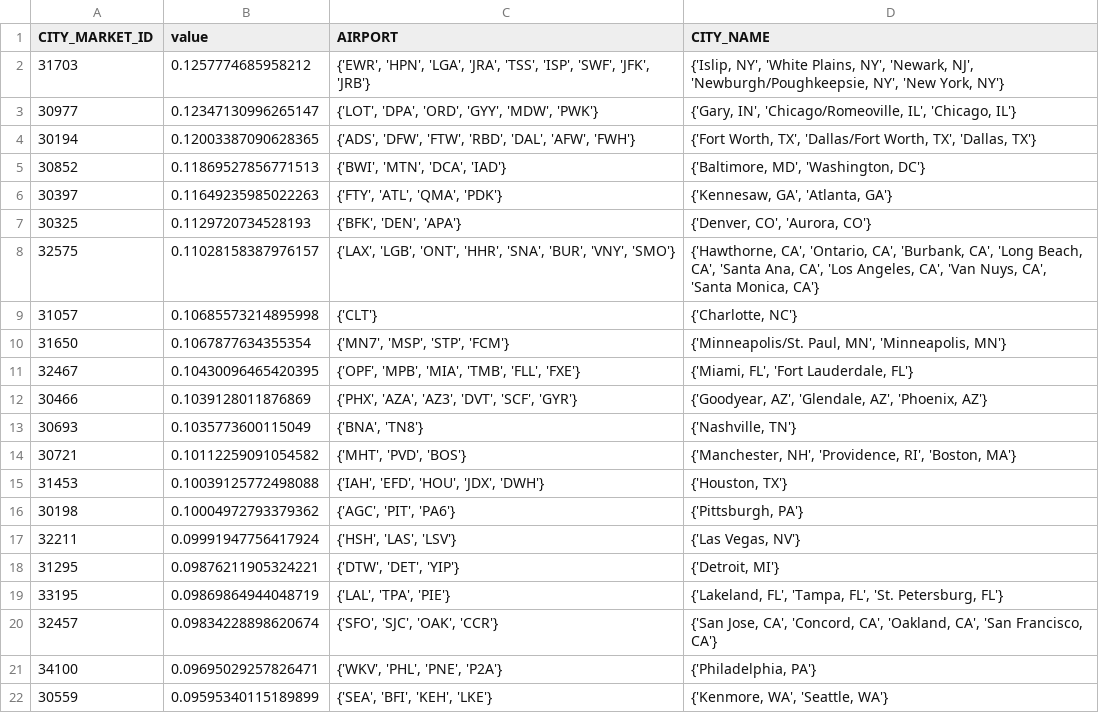
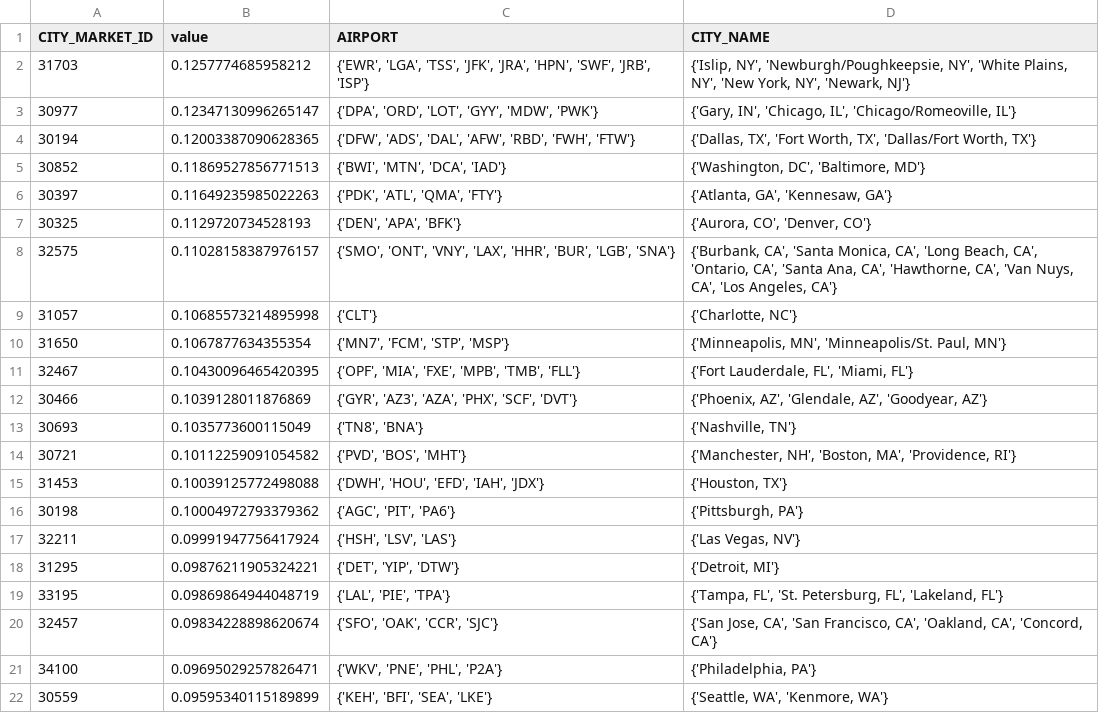
Before and after one commit to paul-tqh-nguyen/one_off_code, a CSV file: airline_data/output_data/katz_centrality.csv, drawn as a sheet; only a part is shown; the diff covers the shown part only.

```diff
--- a/airline_data/output_data/katz_centrality.csv
+++ b/airline_data/output_data/katz_centrality.csv
@@ -1,22 +1,22 @@
 CITY_MARKET_ID,value,AIRPORT,CITY_NAME
-31703,0.1257774685958212,"{'EWR', 'HPN', 'LGA', 'JRA', 'TSS', 'ISP', 'SWF', 'JFK', 'JRB'}","{'Islip, NY', 'White Plains, NY', 'Newark, NJ', 'Newburgh/Poughkeepsie, NY', 'New York, NY'}"
-30977,0.12347130996265147,"{'LOT', 'DPA', 'ORD', 'GYY', 'MDW', 'PWK'}","{'Gary, IN', 'Chicago/Romeoville, IL', 'Chicago, IL'}"
-30194,0.12003387090628365,"{'ADS', 'DFW', 'FTW', 'RBD', 'DAL', 'AFW', 'FWH'}","{'Fort Worth, TX', 'Dallas/Fort Worth, TX', 'Dallas, TX'}"
-30852,0.11869527856771513,"{'BWI', 'MTN', 'DCA', 'IAD'}","{'Baltimore, MD', 'Washington, DC'}"
-30397,0.11649235985022263,"{'FTY', 'ATL', 'QMA', 'PDK'}","{'Kennesaw, GA', 'Atlanta, GA'}"
-30325,0.1129720734528193,"{'BFK', 'DEN', 'APA'}","{'Denver, CO', 'Aurora, CO'}"
-32575,0.11028158387976157,"{'LAX', 'LGB', 'ONT', 'HHR', 'SNA', 'BUR', 'VNY', 'SMO'}","{'Hawthorne, CA', 'Ontario, CA', 'Burbank, CA', 'Long Beach, CA', 'Santa Ana, CA', 'Los Angeles, CA', 'Van Nuys, CA', 'Santa Monica, CA'}"
+31703,0.1257774685958212,"{'EWR', 'LGA', 'TSS', 'JFK', 'JRA', 'HPN', 'SWF', 'JRB', 'ISP'}","{'Islip, NY', 'Newburgh/Poughkeepsie, NY', 'White Plains, NY', 'New York, NY', 'Newark, NJ'}"
+30977,0.12347130996265147,"{'DPA', 'ORD', 'LOT', 'GYY', 'MDW', 'PWK'}","{'Gary, IN', 'Chicago, IL', 'Chicago/Romeoville, IL'}"
+30194,0.12003387090628365,"{'DFW', 'ADS', 'DAL', 'AFW', 'RBD', 'FWH', 'FTW'}","{'Dallas, TX', 'Fort Worth, TX', 'Dallas/Fort Worth, TX'}"
+30852,0.11869527856771513,"{'BWI', 'MTN', 'DCA', 'IAD'}","{'Washington, DC', 'Baltimore, MD'}"
+30397,0.11649235985022263,"{'PDK', 'ATL', 'QMA', 'FTY'}","{'Atlanta, GA', 'Kennesaw, GA'}"
+30325,0.1129720734528193,"{'DEN', 'APA', 'BFK'}","{'Aurora, CO', 'Denver, CO'}"
+32575,0.11028158387976157,"{'SMO', 'ONT', 'VNY', 'LAX', 'HHR', 'BUR', 'LGB', 'SNA'}","{'Burbank, CA', 'Santa Monica, CA', 'Long Beach, CA', 'Ontario, CA', 'Santa Ana, CA', 'Hawthorne, CA', 'Van Nuys, CA', 'Los Angeles, CA'}"
 31057,0.10685573214895998,{'CLT'},"{'Charlotte, NC'}"
-31650,0.1067877634355354,"{'MN7', 'MSP', 'STP', 'FCM'}","{'Minneapolis/St. Paul, MN', 'Minneapolis, MN'}"
-32467,0.10430096465420395,"{'OPF', 'MPB', 'MIA', 'TMB', 'FLL', 'FXE'}","{'Miami, FL', 'Fort Lauderdale, FL'}"
-30466,0.1039128011876869,"{'PHX', 'AZA', 'AZ3', 'DVT', 'SCF', 'GYR'}","{'Goodyear, AZ', 'Glendale, AZ', 'Phoenix, AZ'}"
-30693,0.1035773600115049,"{'BNA', 'TN8'}","{'Nashville, TN'}"
-30721,0.10112259091054582,"{'MHT', 'PVD', 'BOS'}","{'Manchester, NH', 'Providence, RI', 'Boston, MA'}"
-31453,0.10039125772498088,"{'IAH', 'EFD', 'HOU', 'JDX', 'DWH'}","{'Houston, TX'}"
+31650,0.1067877634355354,"{'MN7', 'FCM', 'STP', 'MSP'}","{'Minneapolis, MN', 'Minneapolis/St. Paul, MN'}"
+32467,0.10430096465420395,"{'OPF', 'MIA', 'FXE', 'MPB', 'TMB', 'FLL'}","{'Fort Lauderdale, FL', 'Miami, FL'}"
+30466,0.1039128011876869,"{'GYR', 'AZ3', 'AZA', 'PHX', 'SCF', 'DVT'}","{'Phoenix, AZ', 'Glendale, AZ', 'Goodyear, AZ'}"
+30693,0.1035773600115049,"{'TN8', 'BNA'}","{'Nashville, TN'}"
+30721,0.10112259091054582,"{'PVD', 'BOS', 'MHT'}","{'Manchester, NH', 'Boston, MA', 'Providence, RI'}"
+31453,0.10039125772498088,"{'DWH', 'HOU', 'EFD', 'IAH', 'JDX'}","{'Houston, TX'}"
 30198,0.10004972793379362,"{'AGC', 'PIT', 'PA6'}","{'Pittsburgh, PA'}"
-32211,0.09991947756417924,"{'HSH', 'LAS', 'LSV'}","{'Las Vegas, NV'}"
-31295,0.09876211905324221,"{'DTW', 'DET', 'YIP'}","{'Detroit, MI'}"
-33195,0.09869864944048719,"{'LAL', 'TPA', 'PIE'}","{'Lakeland, FL', 'Tampa, FL', 'St. Petersburg, FL'}"
-32457,0.09834228898620674,"{'SFO', 'SJC', 'OAK', 'CCR'}","{'San Jose, CA', 'Concord, CA', 'Oakland, CA', 'San Francisco, CA'}"
-34100,0.09695029257826471,"{'WKV', 'PHL', 'PNE', 'P2A'}","{'Philadelphia, PA'}"
-30559,0.09595340115189899,"{'SEA', 'BFI', 'KEH', 'LKE'}","{'Kenmore, WA', 'Seattle, WA'}"
+32211,0.09991947756417924,"{'HSH', 'LSV', 'LAS'}","{'Las Vegas, NV'}"
+31295,0.09876211905324221,"{'DET', 'YIP', 'DTW'}","{'Detroit, MI'}"
+33195,0.09869864944048719,"{'LAL', 'PIE', 'TPA'}","{'Tampa, FL', 'St. Petersburg, FL', 'Lakeland, FL'}"
+32457,0.09834228898620674,"{'SFO', 'OAK', 'CCR', 'SJC'}","{'San Jose, CA', 'San Francisco, CA', 'Oakland, CA', 'Concord, CA'}"
+34100,0.09695029257826471,"{'WKV', 'PNE', 'PHL', 'P2A'}","{'Philadelphia, PA'}"
+30559,0.09595340115189899,"{'KEH', 'BFI', 'SEA', 'LKE'}","{'Seattle, WA', 'Kenmore, WA'}"
```
Also changed, not shown: 54 edited cells elsewhere in this file, airline_data/output_data/betweenness_centrality.csv, airline_data/output_data/eigenvector_centrality.csv, 11 other files.
